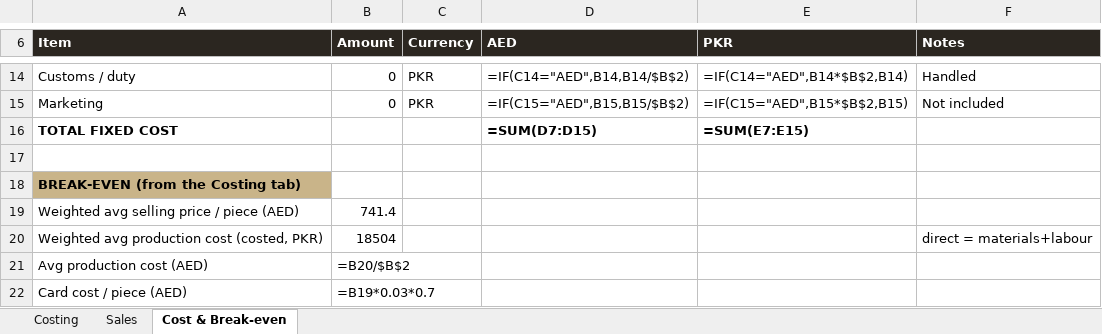
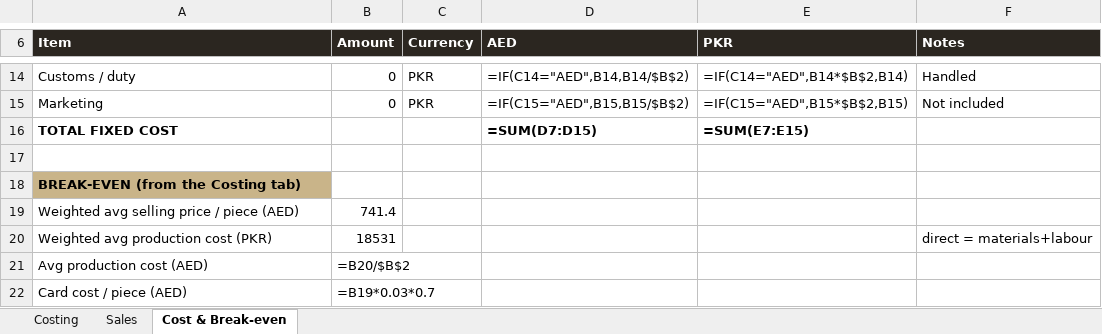
Before and after one commit to celinaarif9-oss/Celina-Arif, an Excel workbook: finance/exhibitions/velvet-show-dubai/The-Velvet-Show-Dubai.xlsx, sheet Cost & Break-even, drawn as a sheet; only a part is shown, gaps mark what is left out; values as stored, in another font and other column widths than the file's, no borders; formulas without a stored value are shown as written; the diff names each change by its address in the sheet, - before the commit and + after, or states it on an @@ line.

```diff
--- a/finance/exhibitions/velvet-show-dubai/The-Velvet-Show-Dubai.xlsx (sheet Cost & Break-even)
+++ b/finance/exhibitions/velvet-show-dubai/The-Velvet-Show-Dubai.xlsx (sheet Cost & Break-even)
-A20 (Item): Weighted avg production cost (costed, PKR)
+A20 (Item): Weighted avg production cost (PKR)
-B20 (Amount): 18504
+B20 (Amount): 18531
```
Also changed, not shown: sheet Costing.
